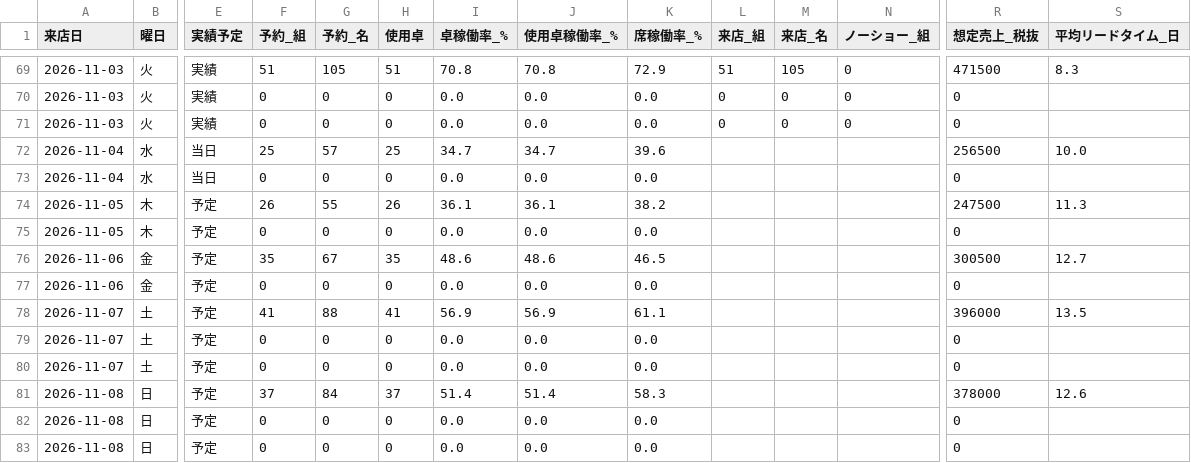
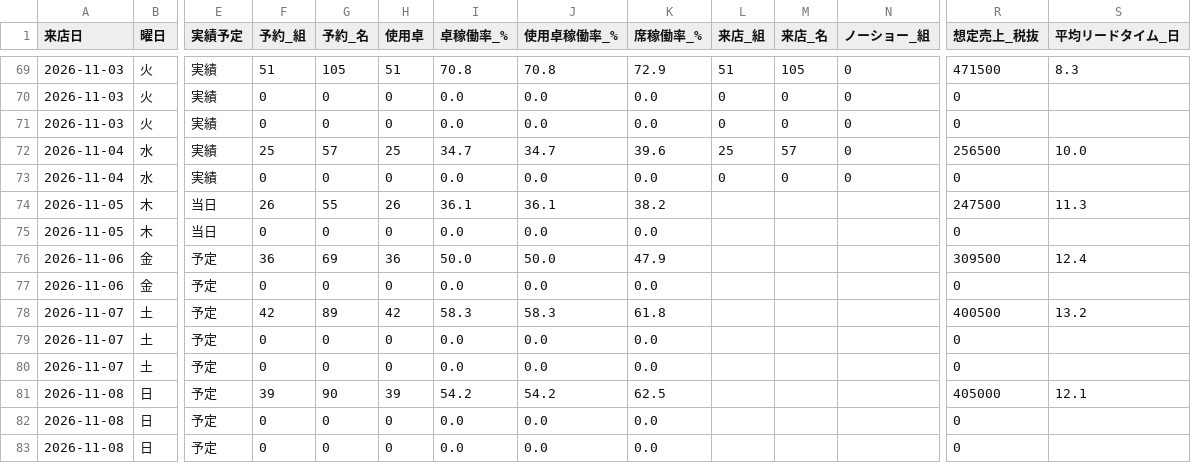
Before and after one commit to kazutakayanagisawa-svg/fruit-report, a CSV file: data/visits_daily.csv, drawn as a sheet; only a part is shown, gaps mark what is left out; the diff covers the shown part only; the diff names each change by its address in the sheet, - before the commit and + after, or states it on an @@ line.

```diff
--- a/data/visits_daily.csv
+++ b/data/visits_daily.csv
-E72:E73 (実績予定): 当日
+E72:E73 (実績予定): 実績
-L72 (来店_組): (empty)
+L72 (来店_組): 25
-M72 (来店_名): (empty)
+M72 (来店_名): 57
-N72:N73 (ノーショー_組): (empty)
+N72:N73 (ノーショー_組): 0
-L73 (来店_組): (empty)
+L73 (来店_組): 0
-M73 (来店_名): (empty)
+M73 (来店_名): 0
-E74:E75 (実績予定): 予定
+E74:E75 (実績予定): 当日
-F76 (予約_組): 35
+F76 (予約_組): 36
-G76 (予約_名): 67
+G76 (予約_名): 69
-H76 (使用卓): 35
+H76 (使用卓): 36
-I76 (卓稼働率_%): 48.6
+I76 (卓稼働率_%): 50.0
-J76 (使用卓稼働率_%): 48.6
+J76 (使用卓稼働率_%): 50.0
-K76 (席稼働率_%): 46.5
+K76 (席稼働率_%): 47.9
-R76 (想定売上_税抜): 300500
+R76 (想定売上_税抜): 309500
-S76 (平均リードタイム_日): 12.7
+S76 (平均リードタイム_日): 12.4
-F78 (予約_組): 41
+F78 (予約_組): 42
-G78 (予約_名): 88
+G78 (予約_名): 89
-H78 (使用卓): 41
+H78 (使用卓): 42
-I78 (卓稼働率_%): 56.9
+I78 (卓稼働率_%): 58.3
-J78 (使用卓稼働率_%): 56.9
+J78 (使用卓稼働率_%): 58.3
-K78 (席稼働率_%): 61.1
+K78 (席稼働率_%): 61.8
-R78 (想定売上_税抜): 396000
+R78 (想定売上_税抜): 400500
-S78 (平均リードタイム_日): 13.5
+S78 (平均リードタイム_日): 13.2
-F81 (予約_組): 37
+F81 (予約_組): 39
-G81 (予約_名): 84
+G81 (予約_名): 90
-H81 (使用卓): 37
+H81 (使用卓): 39
-I81 (卓稼働率_%): 51.4
+I81 (卓稼働率_%): 54.2
-J81 (使用卓稼働率_%): 51.4
+J81 (使用卓稼働率_%): 54.2
-K81 (席稼働率_%): 58.3
+K81 (席稼働率_%): 62.5
-R81 (想定売上_税抜): 378000
+R81 (想定売上_税抜): 405000
-S81 (平均リードタイム_日): 12.6
+S81 (平均リードタイム_日): 12.1
```
Also changed, not shown: 77 edited cells elsewhere in this file, data/buffet_daily.csv, data/intake_daily.csv, 5 other files.
